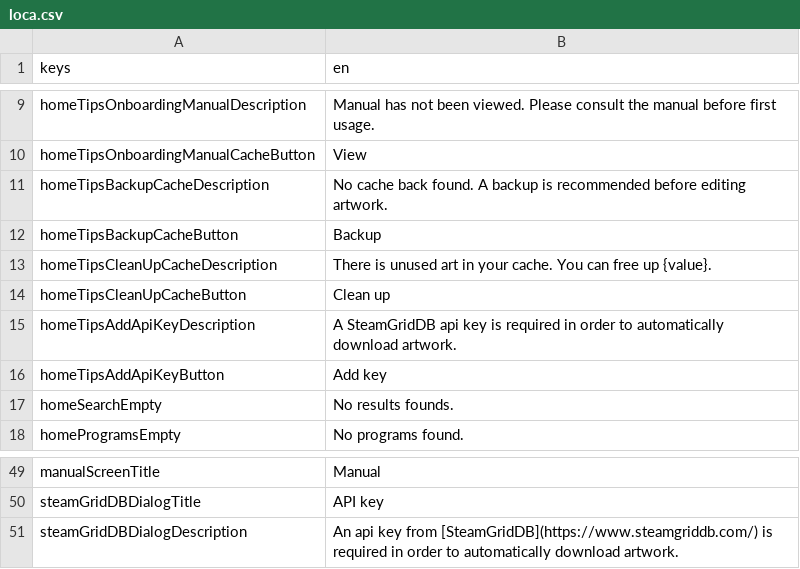
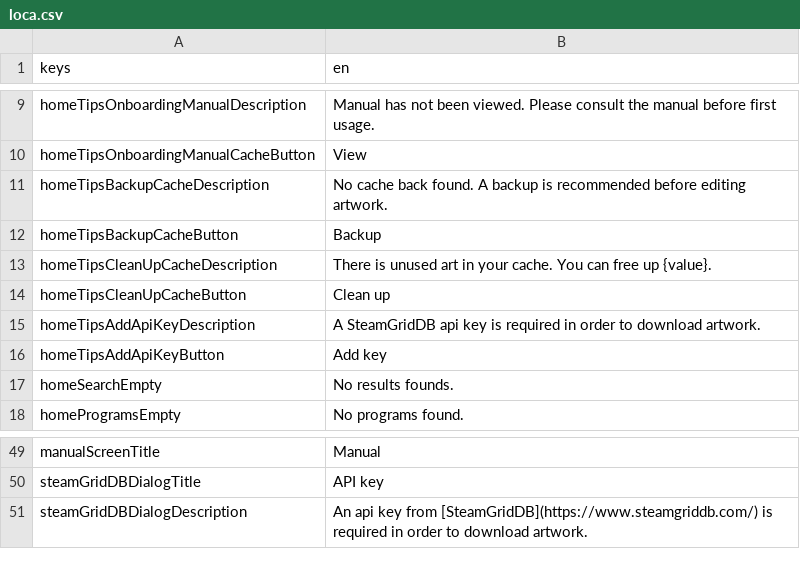
Before and after one commit to defuncart/non_steam_artwork, a CSV file: assets_dev/loca/loca.csv, drawn as a sheet; only a part is shown, gaps mark what is left out.

Commit message:
Update loca

```diff
--- a/assets_dev/loca/loca.csv
+++ b/assets_dev/loca/loca.csv
@@ -14,3 +14,3 @@ homeTipsCleanUpCacheDescription;There is unused art in your cache. You can free
 homeTipsCleanUpCacheButton;Clean up
-homeTipsAddApiKeyDescription;A SteamGridDB api key is required in order to automatically download artwork.
+homeTipsAddApiKeyDescription;A SteamGridDB api key is required in order to download artwork.
 homeTipsAddApiKeyButton;Add key
@@ -50,2 +50,2 @@ manualScreenTitle;Manual
 steamGridDBDialogTitle;API key
-steamGridDBDialogDescription;An api key from [SteamGridDB](https://www.steamgriddb.com/) is required in order to automatically download artwork.
+steamGridDBDialogDescription;An api key from [SteamGridDB](https://www.steamgriddb.com/) is required in order to download artwork.
```
